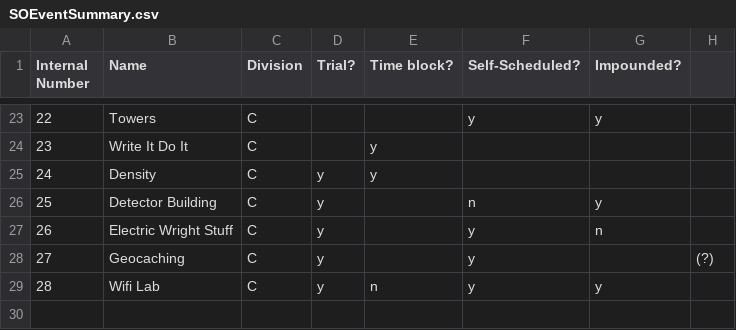
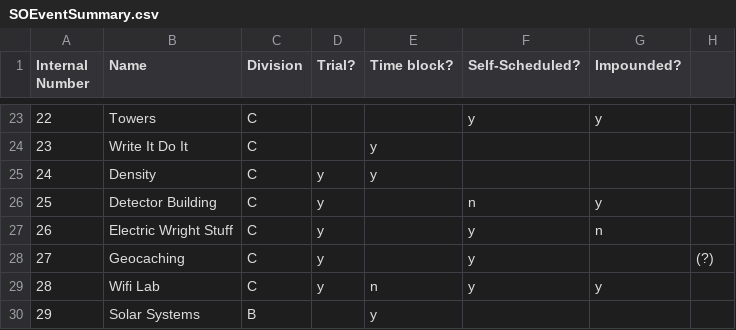
Before and after one commit to oortsang/ISO-State-2018, a CSV file: Updatable Files/SOEventSummary.csv, drawn as a sheet; only a part is shown, gaps mark what is left out.

```diff
--- a/Updatable Files/SOEventSummary.csv
+++ b/Updatable Files/SOEventSummary.csv
@@ -29 +29,2 @@ Internal Number,Name,Division,Trial?,Time block?,Self-Scheduled?,Impounded?,
 28,Wifi Lab,C,y,n,y,y,
+29,Solar Systems,B,,y,,,
```
Also changed, not shown: 4 other files.
